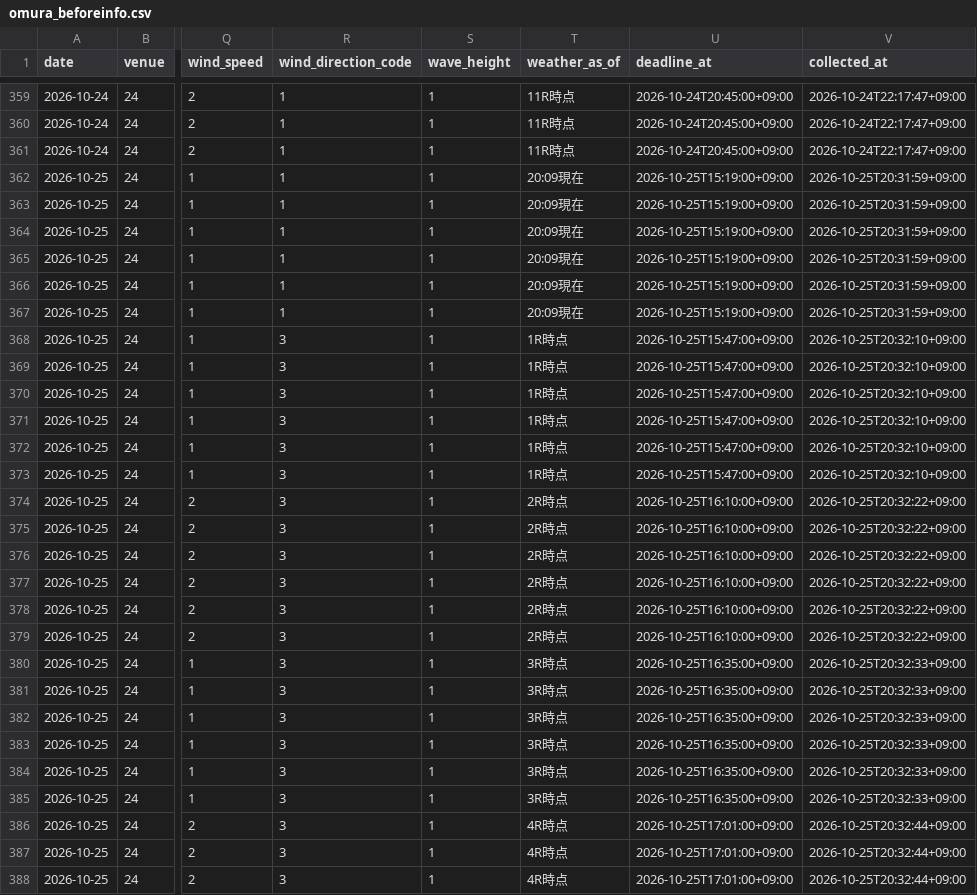
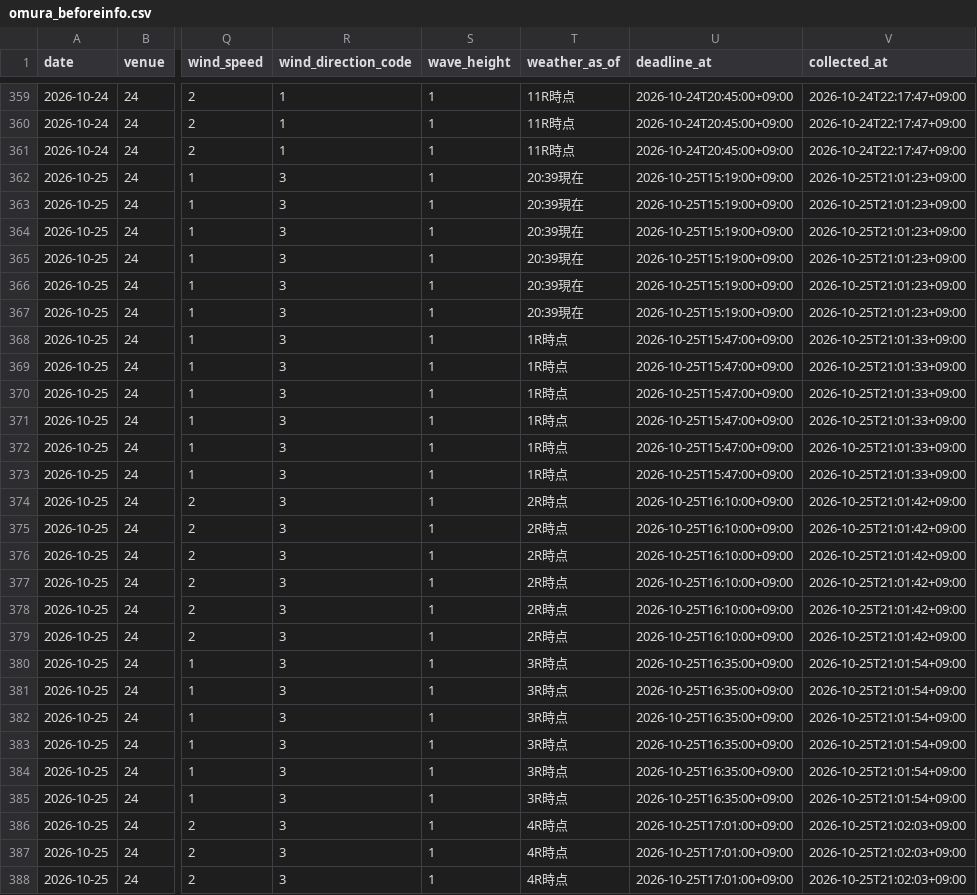
Before and after one commit to kasiwazakilove292-gif/boat-ai-app, a CSV file: data/omura_beforeinfo.csv, drawn as a sheet; only a part is shown, gaps mark what is left out; the diff covers the shown part only; the diff names each change by its address in the sheet, - before the commit and + after, or states it on an @@ line.

```diff
--- a/data/omura_beforeinfo.csv
+++ b/data/omura_beforeinfo.csv
-R362:R367 (wind_direction_code): 1
+R362:R367 (wind_direction_code): 3
-T362:T367 (weather_as_of): 20:09現在
+T362:T367 (weather_as_of): 20:39現在
-V362:V367 (collected_at): 2026-10-25T20:31:59+09:00
+V362:V367 (collected_at): 2026-10-25T21:01:23+09:00
-V368:V373 (collected_at): 2026-10-25T20:32:10+09:00
+V368:V373 (collected_at): 2026-10-25T21:01:33+09:00
-V374:V379 (collected_at): 2026-10-25T20:32:22+09:00
+V374:V379 (collected_at): 2026-10-25T21:01:42+09:00
-V380:V385 (collected_at): 2026-10-25T20:32:33+09:00
+V380:V385 (collected_at): 2026-10-25T21:01:54+09:00
-V386:V388 (collected_at): 2026-10-25T20:32:44+09:00
+V386:V388 (collected_at): 2026-10-25T21:02:03+09:00
```
Also changed, not shown: 51 edited cells elsewhere in this file, data/beforeinfo/2026-10-25.csv, 1 other file.
